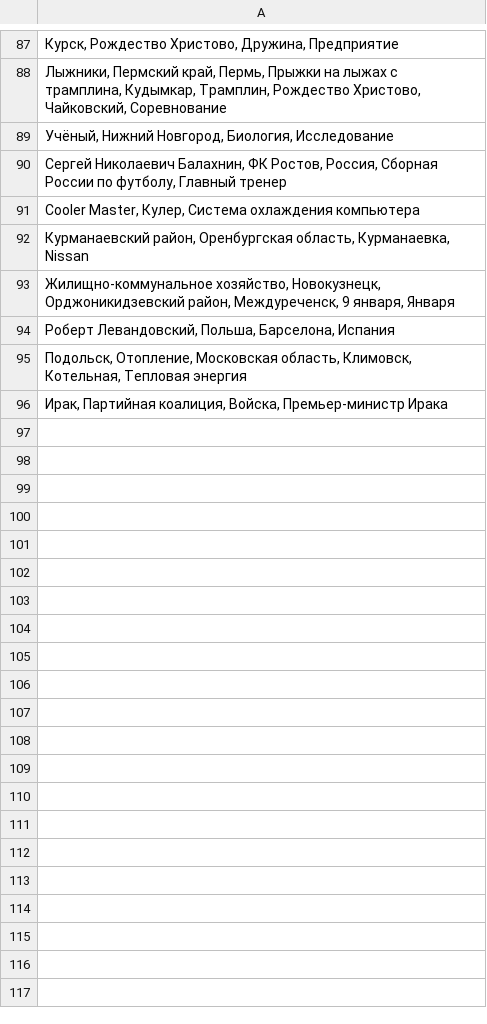
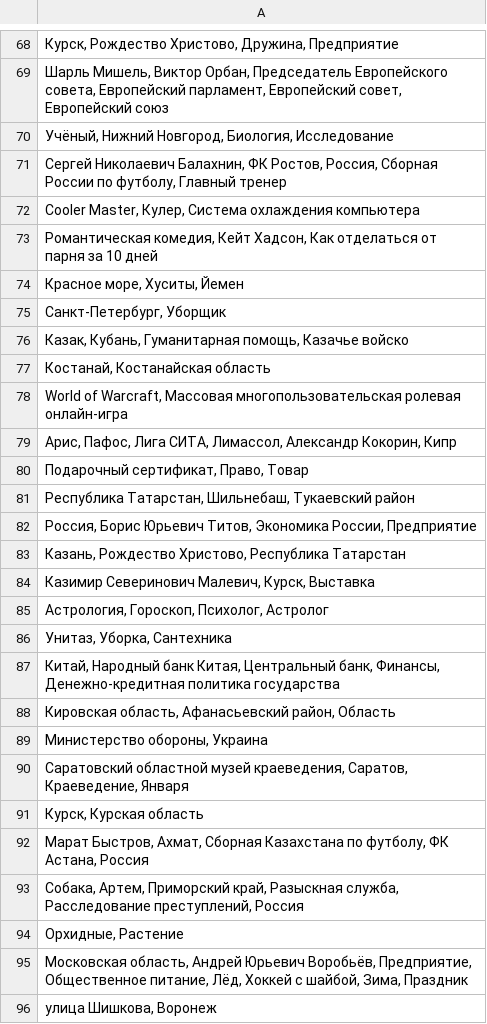
Before and after one commit to kupletist/seo, a CSV file: realtime_trends.csv, drawn as a sheet; only a part is shown, gaps mark what is left out; addresses are those after the commit; the diff covers the shown part only; the diff names each change by its address in the sheet, - before the commit and + after, or states it on an @@ line.

```diff
--- a/realtime_trends.csv
+++ b/realtime_trends.csv
-A69: Лыжники, Пермский край, Пермь, Прыжки на лыжах с трамплина, Кудымкар, Трамплин, Рождество Христово, Чайковский, Соревнование
+A69: Шарль Мишель, Виктор Орбан, Председатель Европейского совета, Европейский парламент, Европейский совет, Европейский союз
-A73: Курманаевский район, Оренбургская область, Курманаевка, Nissan
+A73: Романтическая комедия, Кейт Хадсон, Как отделаться от парня за 10 дней
-A74: Жилищно-коммунальное хозяйство, Новокузнецк, Орджоникидзевский район, Междуреченск, 9 января, Января
+A74: Красное море, Хуситы, Йемен
-A75: Роберт Левандовский, Польша, Барселона, Испания
+A75: Санкт-Петербург, Уборщик
-A76: Подольск, Отопление, Московская область, Климовск, Котельная, Тепловая энергия
+A76: Казак, Кубань, Гуманитарная помощь, Казачье войско
-A77: Ирак, Партийная коалиция, Войска, Премьер-министр Ирака
+A77: Костанай, Костанайская область
+row 78: World of Warcraft, Массовая многопользовательская ролевая онлайн-игра
+row 79: Арис, Пафос, Лига СИТА, Лимассол, Александр Кокорин, Кипр
+row 80: Подарочный сертификат, Право, Товар
+row 81: Республика Татарстан, Шильнебаш, Тукаевский район
+row 82: Россия, Борис Юрьевич Титов, Экономика России, Предприятие
+row 83: Казань, Рождество Христово, Республика Татарстан
+row 84: Казимир Северинович Малевич, Курск, Выставка
+row 85: Астрология, Гороскоп, Психолог, Астролог
+row 86: Унитаз, Уборка, Сантехника
+row 87: Китай, Народный банк Китая, Центральный банк, Финансы, Денежно-кредитная политика государства
+row 88: Кировская область, Афанасьевский район, Область
+row 89: Министерство обороны, Украина
+row 90: Саратовский областной музей краеведения, Саратов, Краеведение, Января
+row 91: Курск, Курская область
+row 92: Марат Быстров, Ахмат, Сборная Казахстана по футболу, ФК Астана, Россия
+row 93: Собака, Артем, Приморский край, Разыскная служба, Расследование преступлений, Россия
+row 94: Орхидные, Растение
+row 95: Московская область, Андрей Юрьевич Воробьёв, Предприятие, Общественное питание, Лёд, Хоккей с шайбой, Зима, Праздник
+row 96: улица Шишкова, Воронеж
```
Also changed, not shown: 37 added rows, 42 removed rows, 8 moved rows and 16 edited cells elsewhere in this file.
